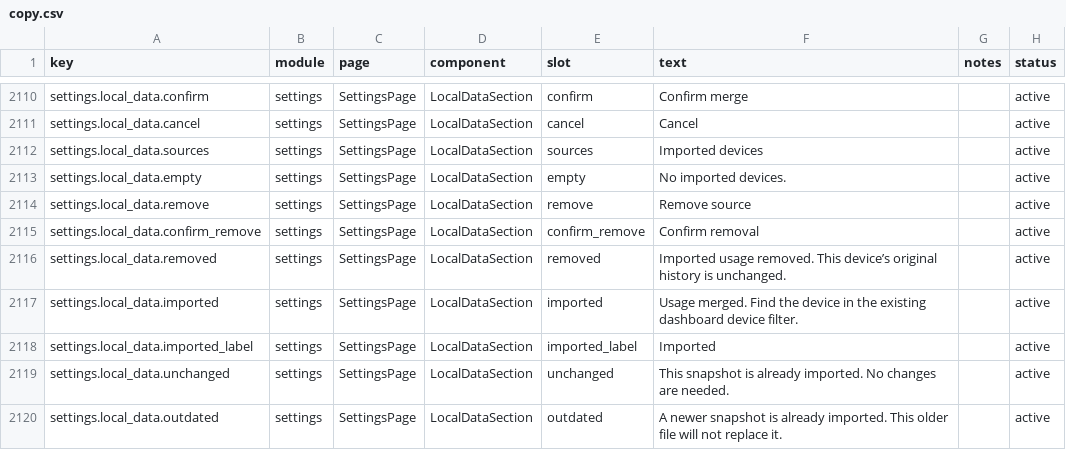
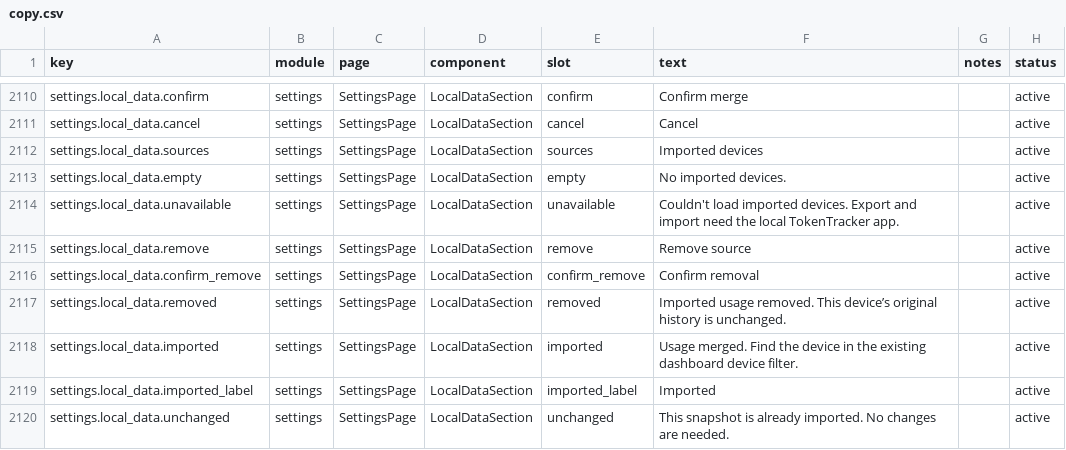
Before and after one commit to Acfufu/TokenTracker, a CSV file: dashboard/src/content/copy.csv, drawn as a sheet; only a part is shown, gaps mark what is left out; the shorter side is filled out with more unchanged rows.

Commit message:
fix(dashboard): polish Local data errors and Cloud price loading
Quiet Local data load failures instead of a harsh transfer_failed banner,
tighten SectionCard subtitle spacing, show a waiting skeleton (not Pending
+/year) while the Cloud catalog loads, and seed catalog prices from a
session cache with stale-while-revalidate and instance-switch guards.

```diff
--- a/dashboard/src/content/copy.csv
+++ b/dashboard/src/content/copy.csv
@@ -2113,2 +2113,3 @@ settings.local_data.sources,settings,SettingsPage,LocalDataSection,sources,Impor
 settings.local_data.empty,settings,SettingsPage,LocalDataSection,empty,No imported devices.,,active
+settings.local_data.unavailable,settings,SettingsPage,LocalDataSection,unavailable,"Couldn't load imported devices. Export and import need the local TokenTracker app.",,active
 settings.local_data.remove,settings,SettingsPage,LocalDataSection,remove,Remove source,,active
```
Also changed, not shown: 9 other files.
